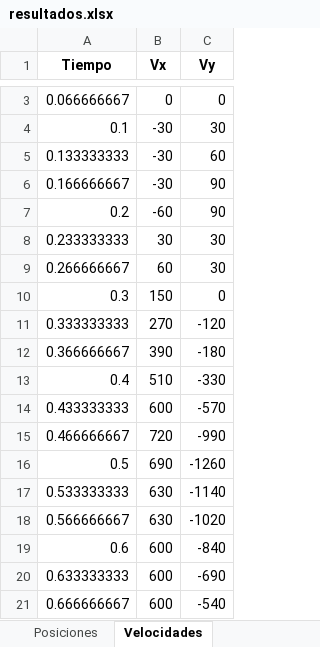
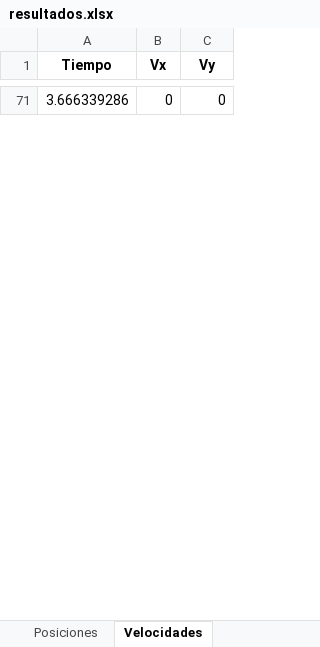
Before and after one commit to FernandoVilla11/PROYECTO_1_PDI, an Excel workbook: resultados/resultados.xlsx, sheet Velocidades, drawn as a sheet; only a part is shown, gaps mark what is left out; values as stored, in another font and other column widths than the file's, no borders; removed rows and columns are numbered as before the commit, all else as after; the diff covers the shown part only; the diff names each change by its address in the sheet, - before the commit and + after, or states it on an @@ line.

```diff
--- a/resultados/resultados.xlsx (sheet Velocidades)
+++ b/resultados/resultados.xlsx (sheet Velocidades)
-A71 (Tiempo): 0.066666667
+A71 (Tiempo): 3.666339286
-row 4: 0.1 | -30 | 30
-row 5: 0.133333333 | -30 | 60
-row 6: 0.166666667 | -30 | 90
-row 7: 0.2 | -60 | 90
-row 8: 0.233333333 | 30 | 30
-row 9: 0.266666667 | 60 | 30
-row 10: 0.3 | 150 | 0
-row 11: 0.333333333 | 270 | -120
-row 12: 0.366666667 | 390 | -180
-row 13: 0.4 | 510 | -330
-row 14: 0.433333333 | 600 | -570
-row 15: 0.466666667 | 720 | -990
-row 16: 0.5 | 690 | -1260
-row 17: 0.533333333 | 630 | -1140
-row 18: 0.566666667 | 630 | -1020
-row 19: 0.6 | 600 | -840
-row 20: 0.633333333 | 600 | -690
-row 21: 0.666666667 | 600 | -540
```
Also changed, not shown: 70 added rows and 62 removed rows elsewhere in this sheet, sheet Posiciones, sheet Aceleraciones, 2 other files.
